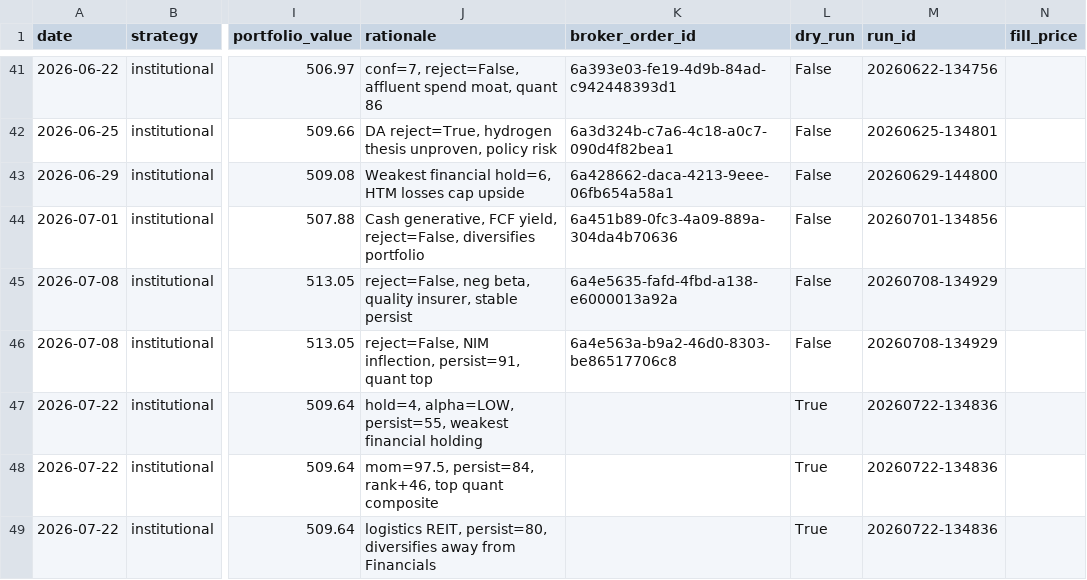
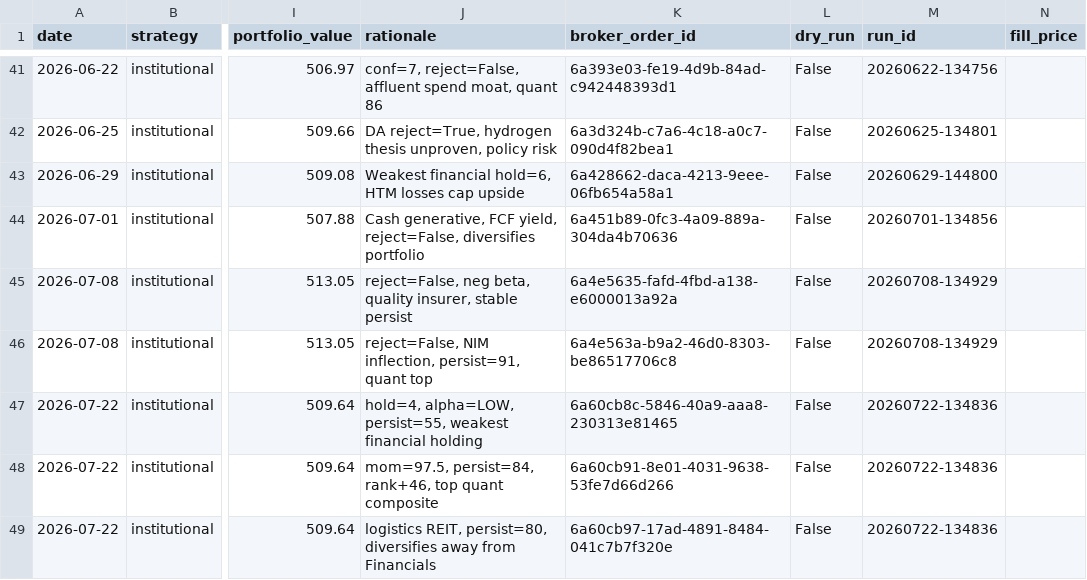
Before and after one commit to parthchoksi7/ai-investor, a CSV file: trades.csv, drawn as a sheet; only a part is shown, gaps mark what is left out; the diff names each change by its address in the sheet, - before the commit and + after, or states it on an @@ line.

```diff
--- a/trades.csv
+++ b/trades.csv
-K47 (broker_order_id): (empty)
+K47 (broker_order_id): 6a60cb8c-5846-40a9-aaa8-230313e81465
-L47:L49 (dry_run): True
+L47:L49 (dry_run): False
-K48 (broker_order_id): (empty)
+K48 (broker_order_id): 6a60cb91-8e01-4031-9638-53fe7d66d266
-K49 (broker_order_id): (empty)
+K49 (broker_order_id): 6a60cb97-17ad-4891-8484-041c7b7f320e
```
Also changed, not shown: 5 other files.
